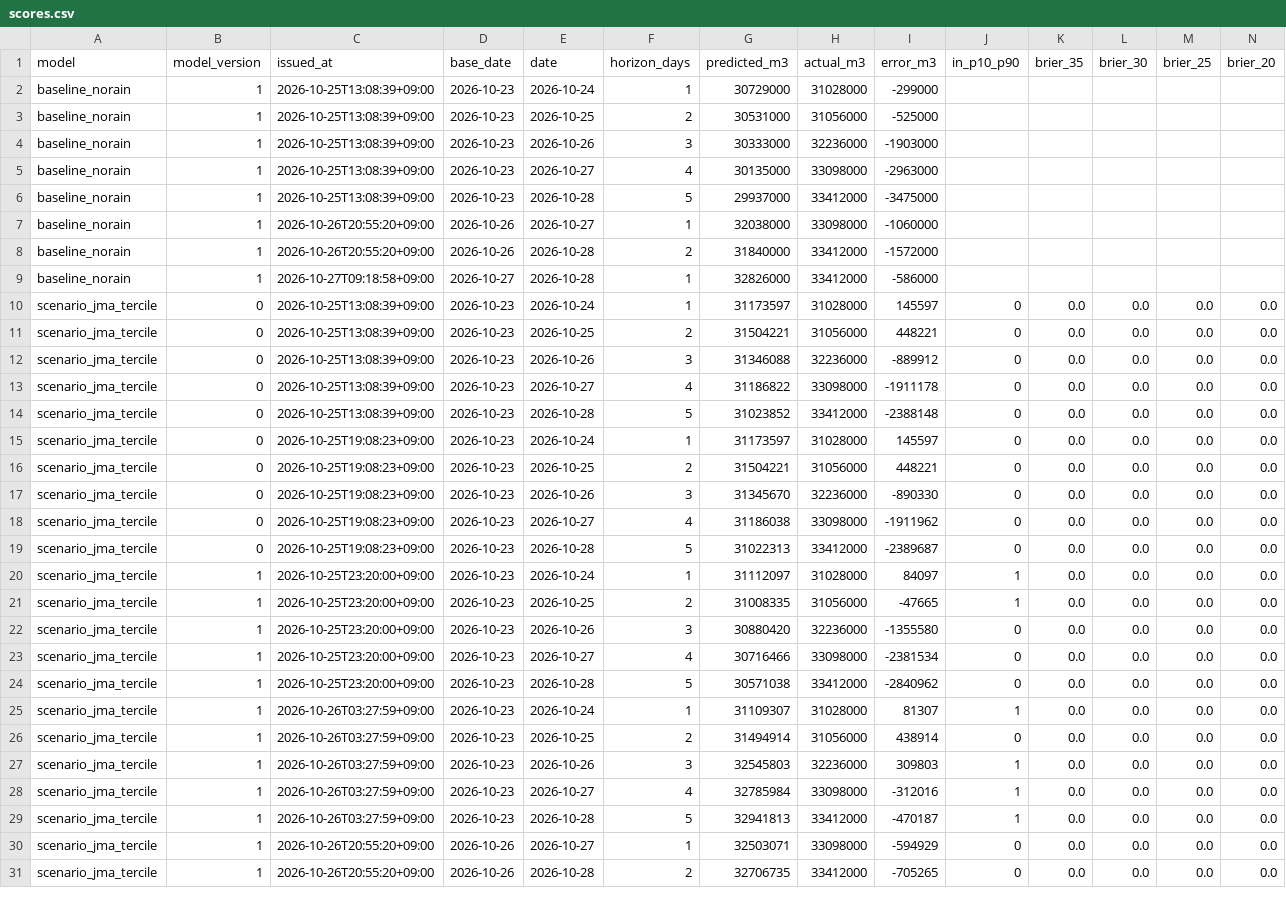
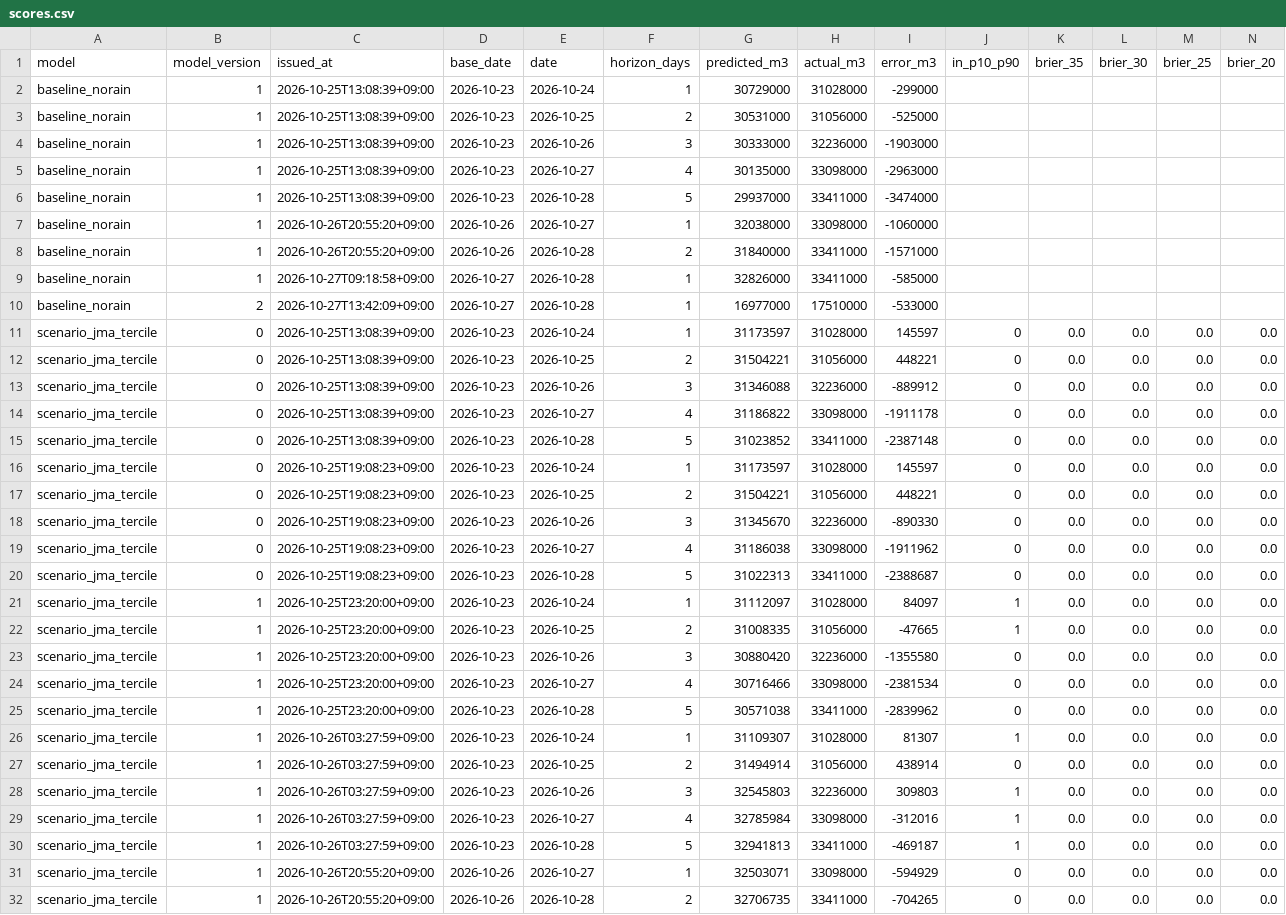
Before and after one commit to yohei-washizaki/fukuoka-dam-outlook, a CSV file: data/verification/scores.csv, drawn as a sheet; only a part is shown; the diff covers the shown part only.

```diff
--- a/data/verification/scores.csv
+++ b/data/verification/scores.csv
@@ -5,6 +5,7 @@ baseline_norain,1,2026-10-25T13:08:39+09:00,2026-10-23,2026-10-26,3,30333000,322
 baseline_norain,1,2026-10-25T13:08:39+09:00,2026-10-23,2026-10-27,4,30135000,33098000,-2963000,,,,,
-baseline_norain,1,2026-10-25T13:08:39+09:00,2026-10-23,2026-10-28,5,29937000,33412000,-3475000,,,,,
+baseline_norain,1,2026-10-25T13:08:39+09:00,2026-10-23,2026-10-28,5,29937000,33411000,-3474000,,,,,
 baseline_norain,1,2026-10-26T20:55:20+09:00,2026-10-26,2026-10-27,1,32038000,33098000,-1060000,,,,,
-baseline_norain,1,2026-10-26T20:55:20+09:00,2026-10-26,2026-10-28,2,31840000,33412000,-1572000,,,,,
-baseline_norain,1,2026-10-27T09:18:58+09:00,2026-10-27,2026-10-28,1,32826000,33412000,-586000,,,,,
+baseline_norain,1,2026-10-26T20:55:20+09:00,2026-10-26,2026-10-28,2,31840000,33411000,-1571000,,,,,
+baseline_norain,1,2026-10-27T09:18:58+09:00,2026-10-27,2026-10-28,1,32826000,33411000,-585000,,,,,
+baseline_norain,2,2026-10-27T13:42:09+09:00,2026-10-27,2026-10-28,1,16977000,17510000,-533000,,,,,
 scenario_jma_tercile,0,2026-10-25T13:08:39+09:00,2026-10-23,2026-10-24,1,31173597,31028000,145597,0,0.0,0.0,0.0,0.0
@@ -13,3 +14,3 @@ scenario_jma_tercile,0,2026-10-25T13:08:39+09:00,2026-10-23,2026-10-26,3,3134608
 scenario_jma_tercile,0,2026-10-25T13:08:39+09:00,2026-10-23,2026-10-27,4,31186822,33098000,-1911178,0,0.0,0.0,0.0,0.0
-scenario_jma_tercile,0,2026-10-25T13:08:39+09:00,2026-10-23,2026-10-28,5,31023852,33412000,-2388148,0,0.0,0.0,0.0,0.0
+scenario_jma_tercile,0,2026-10-25T13:08:39+09:00,2026-10-23,2026-10-28,5,31023852,33411000,-2387148,0,0.0,0.0,0.0,0.0
 scenario_jma_tercile,0,2026-10-25T19:08:23+09:00,2026-10-23,2026-10-24,1,31173597,31028000,145597,0,0.0,0.0,0.0,0.0
@@ -18,3 +19,3 @@ scenario_jma_tercile,0,2026-10-25T19:08:23+09:00,2026-10-23,2026-10-26,3,3134567
 scenario_jma_tercile,0,2026-10-25T19:08:23+09:00,2026-10-23,2026-10-27,4,31186038,33098000,-1911962,0,0.0,0.0,0.0,0.0
-scenario_jma_tercile,0,2026-10-25T19:08:23+09:00,2026-10-23,2026-10-28,5,31022313,33412000,-2389687,0,0.0,0.0,0.0,0.0
+scenario_jma_tercile,0,2026-10-25T19:08:23+09:00,2026-10-23,2026-10-28,5,31022313,33411000,-2388687,0,0.0,0.0,0.0,0.0
 scenario_jma_tercile,1,2026-10-25T23:20:00+09:00,2026-10-23,2026-10-24,1,31112097,31028000,84097,1,0.0,0.0,0.0,0.0
@@ -23,3 +24,3 @@ scenario_jma_tercile,1,2026-10-25T23:20:00+09:00,2026-10-23,2026-10-26,3,3088042
 scenario_jma_tercile,1,2026-10-25T23:20:00+09:00,2026-10-23,2026-10-27,4,30716466,33098000,-2381534,0,0.0,0.0,0.0,0.0
-scenario_jma_tercile,1,2026-10-25T23:20:00+09:00,2026-10-23,2026-10-28,5,30571038,33412000,-2840962,0,0.0,0.0,0.0,0.0
+scenario_jma_tercile,1,2026-10-25T23:20:00+09:00,2026-10-23,2026-10-28,5,30571038,33411000,-2839962,0,0.0,0.0,0.0,0.0
 scenario_jma_tercile,1,2026-10-26T03:27:59+09:00,2026-10-23,2026-10-24,1,31109307,31028000,81307,1,0.0,0.0,0.0,0.0
@@ -28,4 +29,4 @@ scenario_jma_tercile,1,2026-10-26T03:27:59+09:00,2026-10-23,2026-10-26,3,3254580
 scenario_jma_tercile,1,2026-10-26T03:27:59+09:00,2026-10-23,2026-10-27,4,32785984,33098000,-312016,1,0.0,0.0,0.0,0.0
-scenario_jma_tercile,1,2026-10-26T03:27:59+09:00,2026-10-23,2026-10-28,5,32941813,33412000,-470187,1,0.0,0.0,0.0,0.0
+scenario_jma_tercile,1,2026-10-26T03:27:59+09:00,2026-10-23,2026-10-28,5,32941813,33411000,-469187,1,0.0,0.0,0.0,0.0
 scenario_jma_tercile,1,2026-10-26T20:55:20+09:00,2026-10-26,2026-10-27,1,32503071,33098000,-594929,0,0.0,0.0,0.0,0.0
-scenario_jma_tercile,1,2026-10-26T20:55:20+09:00,2026-10-26,2026-10-28,2,32706735,33412000,-705265,0,0.0,0.0,0.0,0.0
+scenario_jma_tercile,1,2026-10-26T20:55:20+09:00,2026-10-26,2026-10-28,2,32706735,33411000,-704265,0,0.0,0.0,0.0,0.0
```
Also changed, not shown: 1 added row and 2 edited cells elsewhere in this file, data/normalized/dam_storage.csv, data/normalized/dam_storage_excl.csv, 2 other files.
